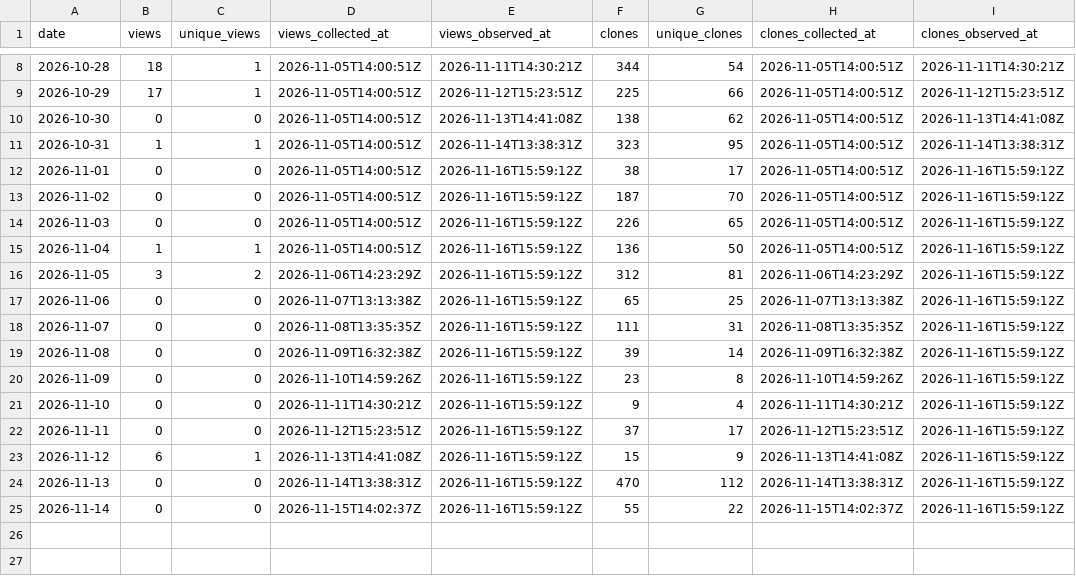
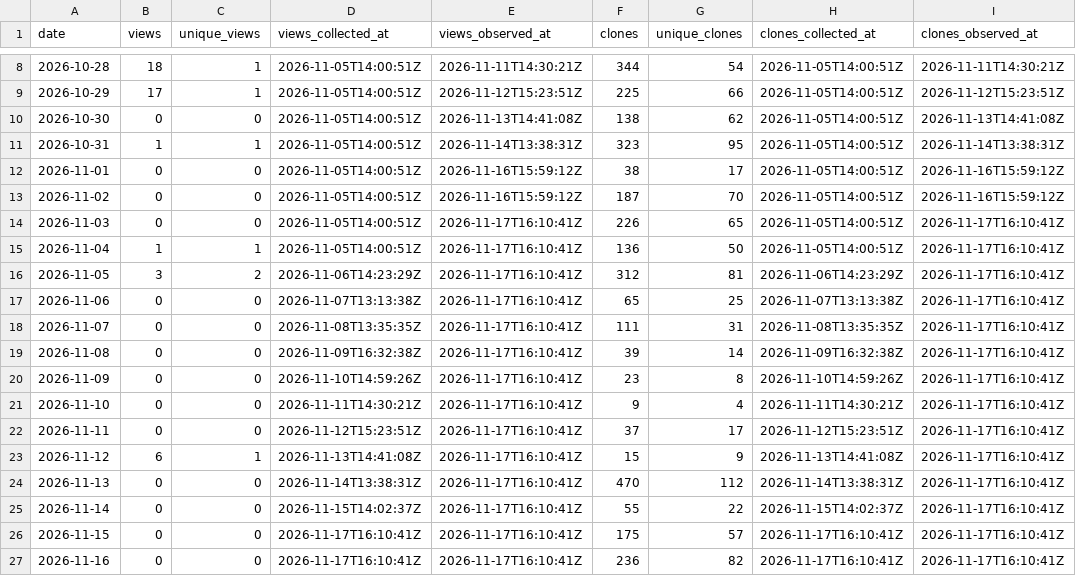
Before and after one commit to danielep71/K-LCR, a CSV file: data/daily.csv, drawn as a sheet; only a part is shown, gaps mark what is left out.

```diff
--- a/data/daily.csv
+++ b/data/daily.csv
@@ -13,13 +13,15 @@ date,views,unique_views,views_collected_at,views_observed_at,clones,unique_clone
 2026-11-02,0,0,2026-11-05T14:00:51Z,2026-11-16T15:59:12Z,187,70,2026-11-05T14:00:51Z,2026-11-16T15:59:12Z
-2026-11-03,0,0,2026-11-05T14:00:51Z,2026-11-16T15:59:12Z,226,65,2026-11-05T14:00:51Z,2026-11-16T15:59:12Z
-2026-11-04,1,1,2026-11-05T14:00:51Z,2026-11-16T15:59:12Z,136,50,2026-11-05T14:00:51Z,2026-11-16T15:59:12Z
-2026-11-05,3,2,2026-11-06T14:23:29Z,2026-11-16T15:59:12Z,312,81,2026-11-06T14:23:29Z,2026-11-16T15:59:12Z
-2026-11-06,0,0,2026-11-07T13:13:38Z,2026-11-16T15:59:12Z,65,25,2026-11-07T13:13:38Z,2026-11-16T15:59:12Z
-2026-11-07,0,0,2026-11-08T13:35:35Z,2026-11-16T15:59:12Z,111,31,2026-11-08T13:35:35Z,2026-11-16T15:59:12Z
-2026-11-08,0,0,2026-11-09T16:32:38Z,2026-11-16T15:59:12Z,39,14,2026-11-09T16:32:38Z,2026-11-16T15:59:12Z
-2026-11-09,0,0,2026-11-10T14:59:26Z,2026-11-16T15:59:12Z,23,8,2026-11-10T14:59:26Z,2026-11-16T15:59:12Z
-2026-11-10,0,0,2026-11-11T14:30:21Z,2026-11-16T15:59:12Z,9,4,2026-11-11T14:30:21Z,2026-11-16T15:59:12Z
-2026-11-11,0,0,2026-11-12T15:23:51Z,2026-11-16T15:59:12Z,37,17,2026-11-12T15:23:51Z,2026-11-16T15:59:12Z
-2026-11-12,6,1,2026-11-13T14:41:08Z,2026-11-16T15:59:12Z,15,9,2026-11-13T14:41:08Z,2026-11-16T15:59:12Z
-2026-11-13,0,0,2026-11-14T13:38:31Z,2026-11-16T15:59:12Z,470,112,2026-11-14T13:38:31Z,2026-11-16T15:59:12Z
-2026-11-14,0,0,2026-11-15T14:02:37Z,2026-11-16T15:59:12Z,55,22,2026-11-15T14:02:37Z,2026-11-16T15:59:12Z
+2026-11-03,0,0,2026-11-05T14:00:51Z,2026-11-17T16:10:41Z,226,65,2026-11-05T14:00:51Z,2026-11-17T16:10:41Z
+2026-11-04,1,1,2026-11-05T14:00:51Z,2026-11-17T16:10:41Z,136,50,2026-11-05T14:00:51Z,2026-11-17T16:10:41Z
+2026-11-05,3,2,2026-11-06T14:23:29Z,2026-11-17T16:10:41Z,312,81,2026-11-06T14:23:29Z,2026-11-17T16:10:41Z
+2026-11-06,0,0,2026-11-07T13:13:38Z,2026-11-17T16:10:41Z,65,25,2026-11-07T13:13:38Z,2026-11-17T16:10:41Z
+2026-11-07,0,0,2026-11-08T13:35:35Z,2026-11-17T16:10:41Z,111,31,2026-11-08T13:35:35Z,2026-11-17T16:10:41Z
+2026-11-08,0,0,2026-11-09T16:32:38Z,2026-11-17T16:10:41Z,39,14,2026-11-09T16:32:38Z,2026-11-17T16:10:41Z
+2026-11-09,0,0,2026-11-10T14:59:26Z,2026-11-17T16:10:41Z,23,8,2026-11-10T14:59:26Z,2026-11-17T16:10:41Z
+2026-11-10,0,0,2026-11-11T14:30:21Z,2026-11-17T16:10:41Z,9,4,2026-11-11T14:30:21Z,2026-11-17T16:10:41Z
+2026-11-11,0,0,2026-11-12T15:23:51Z,2026-11-17T16:10:41Z,37,17,2026-11-12T15:23:51Z,2026-11-17T16:10:41Z
+2026-11-12,6,1,2026-11-13T14:41:08Z,2026-11-17T16:10:41Z,15,9,2026-11-13T14:41:08Z,2026-11-17T16:10:41Z
+2026-11-13,0,0,2026-11-14T13:38:31Z,2026-11-17T16:10:41Z,470,112,2026-11-14T13:38:31Z,2026-11-17T16:10:41Z
+2026-11-14,0,0,2026-11-15T14:02:37Z,2026-11-17T16:10:41Z,55,22,2026-11-15T14:02:37Z,2026-11-17T16:10:41Z
+2026-11-15,0,0,2026-11-17T16:10:41Z,2026-11-17T16:10:41Z,175,57,2026-11-17T16:10:41Z,2026-11-17T16:10:41Z
+2026-11-16,0,0,2026-11-17T16:10:41Z,2026-11-17T16:10:41Z,236,82,2026-11-17T16:10:41Z,2026-11-17T16:10:41Z
```
Also changed, not shown: data/paths.csv, data/referrers.csv, 2 other files.
